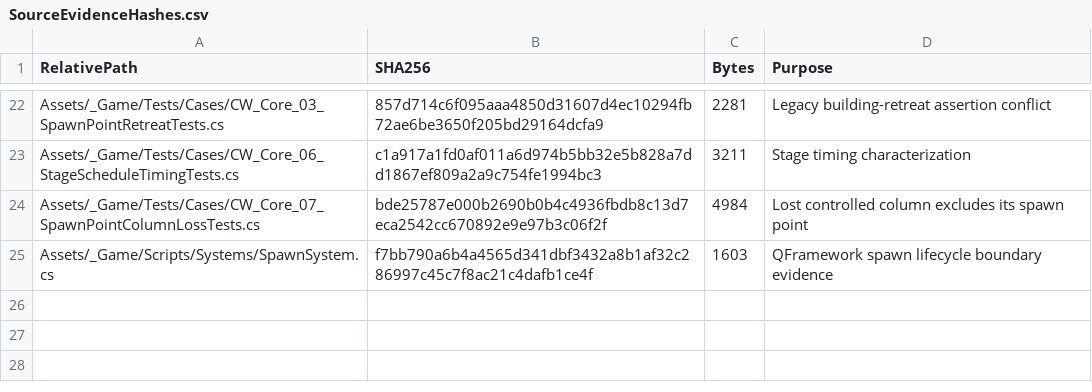
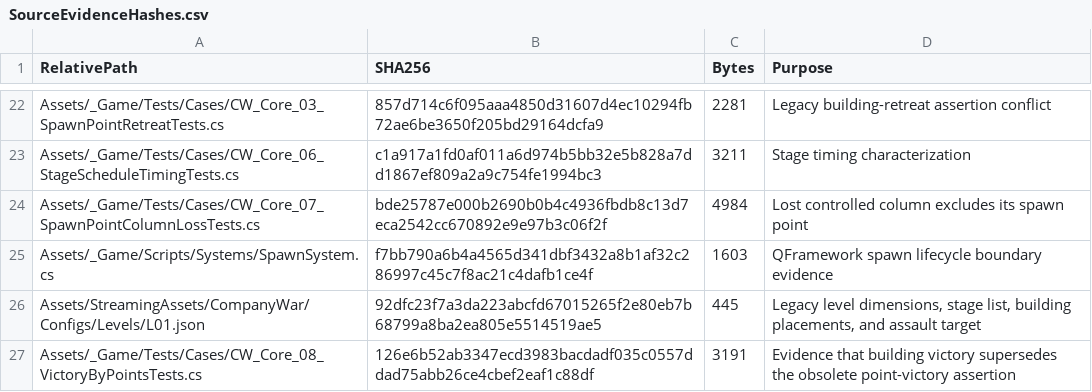
Before and after one commit to Arain520/Company-War-RE, a CSV file: Migration/Specifications/SourceEvidenceHashes.csv, drawn as a sheet; only a part is shown, gaps mark what is left out.

```diff
--- a/Migration/Specifications/SourceEvidenceHashes.csv
+++ b/Migration/Specifications/SourceEvidenceHashes.csv
@@ -25 +25,3 @@
 "Assets/_Game/Scripts/Systems/SpawnSystem.cs","f7bb790a6b4a4565d341dbf3432a8b1af32c286997c45c7f8ac21c4dafb1ce4f","1603","QFramework spawn lifecycle boundary evidence"
+"Assets/StreamingAssets/CompanyWar/Configs/Levels/L01.json","92dfc23f7a3da223abcfd67015265f2e80eb7b68799a8ba2ea805e5514519ae5","445","Legacy level dimensions, stage list, building placements, and assault target"
+"Assets/_Game/Tests/Cases/CW_Core_08_VictoryByPointsTests.cs","126e6b52ab3347ecd3983bacdadf035c0557ddad75abb26ce4cbef2eaf1c88df","3191","Evidence that building victory supersedes the obsolete point-victory assertion"
```
Also changed, not shown: Migration/Specifications/LegacyBehaviorTraceability.csv, Migration/Specifications/LegacyConfigCompatibilityMatrix.csv, 24 other files.
